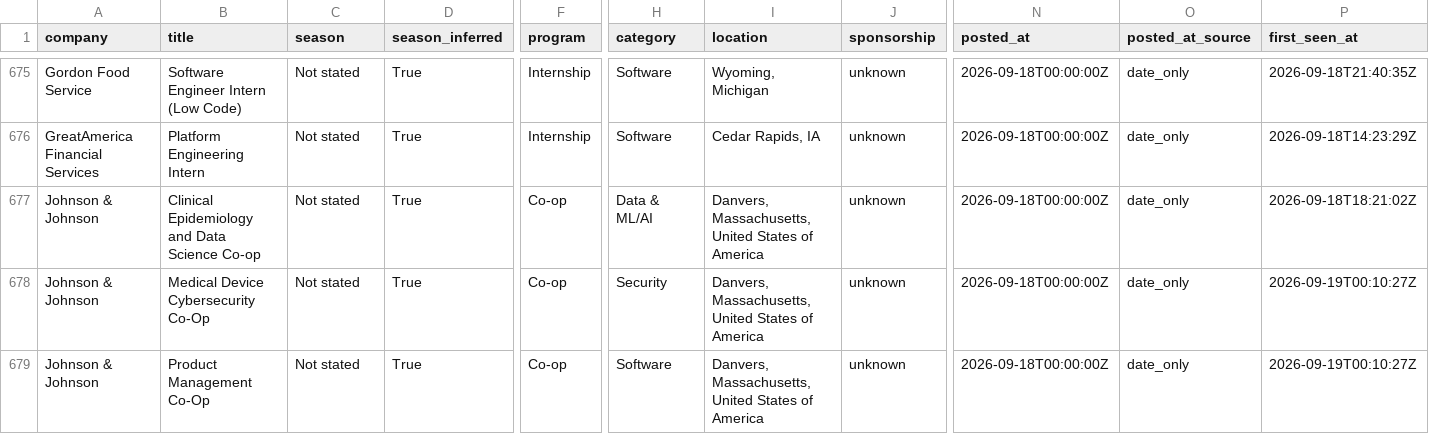
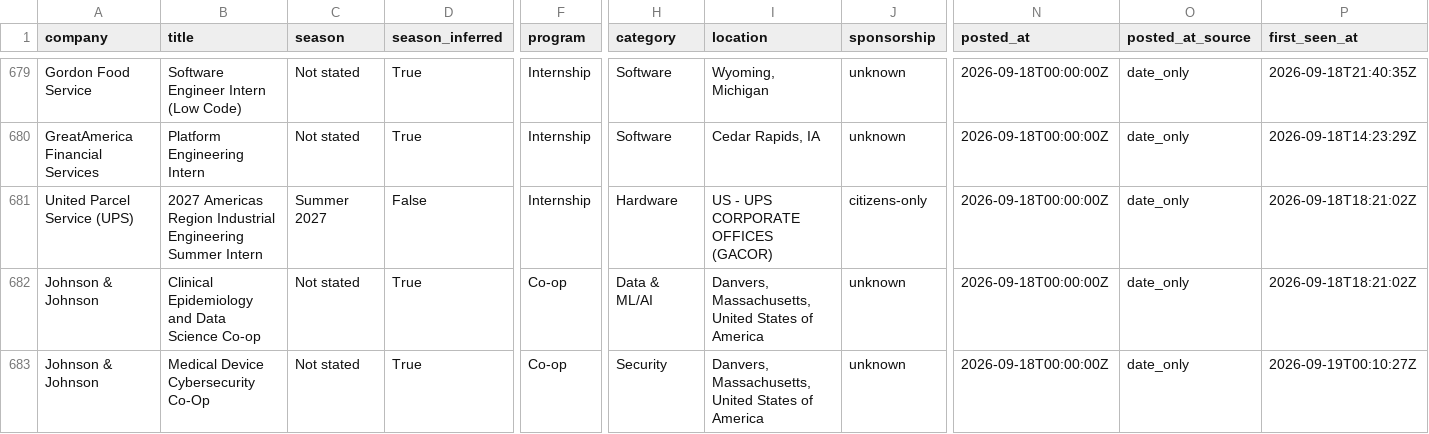
Before and after one commit to HeyIniHere/Automated-List-Of-Summer-2027-and-Fall-2026-MechEng-Internships, a CSV file: data/internships.csv, drawn as a sheet; only a part is shown, gaps mark what is left out; the shorter side is filled out with more unchanged rows; rows hold the shown columns only; the diff covers the shown part only; the diff names each change by its address in the sheet, - before the commit and + after, or states it on an @@ line.

```diff
--- a/data/internships.csv
+++ b/data/internships.csv
+row 681: United Parcel Service (UPS) | 2027 Americas Region Industrial Engineering Summer Intern | Summer 2027 | False | Internship | Hardware | US - UPS CORPORATE OFFICES (GACOR) | citizens-only | 2026-09-18T00:00:00Z | date_only | 2026-09-18T18:21:02Z
```
Also changed, not shown: 5 added rows and 6 removed rows elsewhere in this file, docs/internships.csv, 15 other files.
